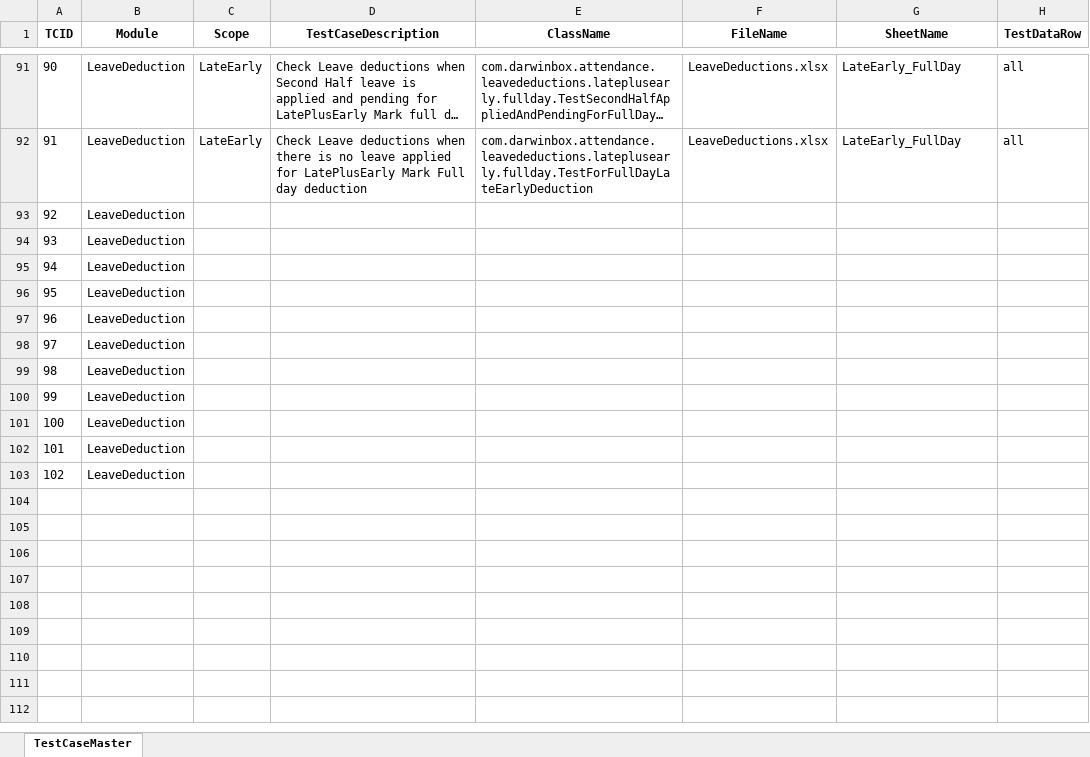
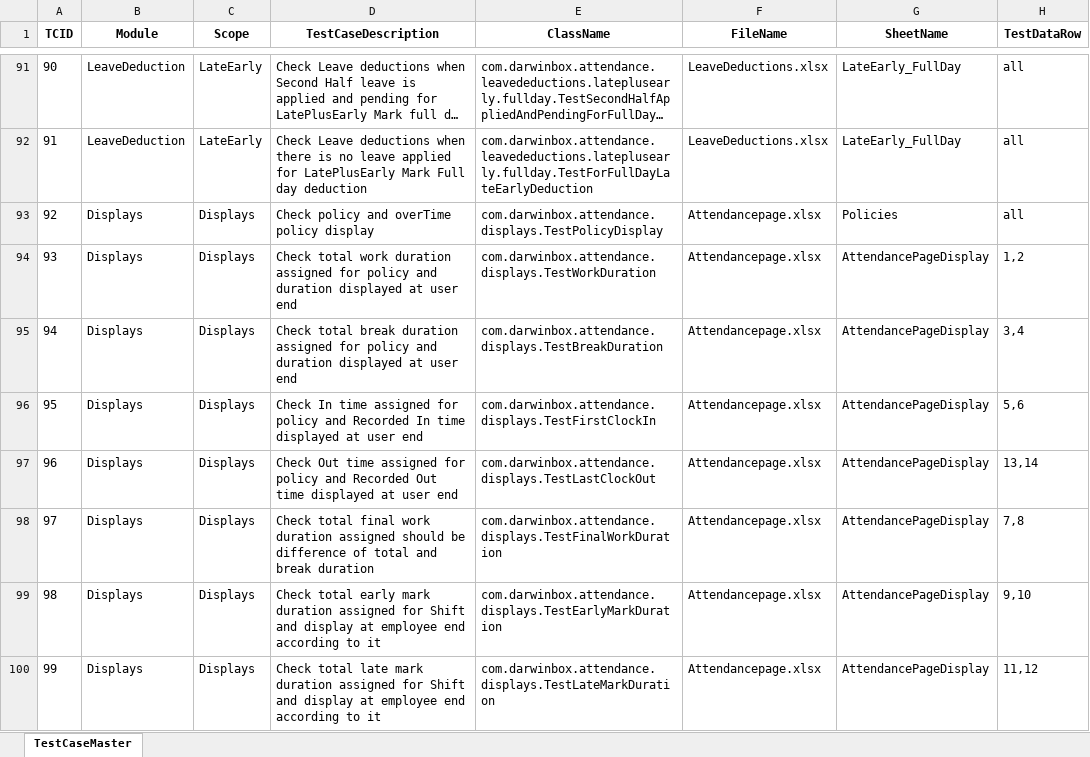
Before and after one commit to sandeepdoddi14/yetendra, an Excel workbook: attendance/src/main/resources/Sanity.xlsx, sheet TestCaseMaster, drawn as a sheet; only a part is shown, gaps mark what is left out; long unchanged cells end in …; values as stored, in another font and other column widths than the file's, no borders; removed rows and columns are numbered as before the commit, all else as after; the diff names each change by its address in the sheet, - before the commit and + after, or states it on an @@ line.

Commit message:
Attendance Displays tests

```diff
--- a/attendance/src/main/resources/Sanity.xlsx (sheet TestCaseMaster)
+++ b/attendance/src/main/resources/Sanity.xlsx (sheet TestCaseMaster)
-row 93: 92 | LeaveDeduction
-row 94: 93 | LeaveDeduction
-row 95: 94 | LeaveDeduction
-row 96: 95 | LeaveDeduction
-row 97: 96 | LeaveDeduction
-row 98: 97 | LeaveDeduction
-row 99: 98 | LeaveDeduction
-row 100: 99 | LeaveDeduction
-row 101: 100 | LeaveDeduction
-row 102: 101 | LeaveDeduction
-row 103: 102 | LeaveDeduction
+row 93: 92 | Displays | Displays | Check policy and overTime policy display | com.darwinbox.attendance.displays.TestPolicyDisplay | Attendancepage.xlsx | Policies | all
+row 94: 93 | Displays | Displays | Check total work duration assigned for policy and duration displayed at user end | com.darwinbox.attendance.displays.TestWorkDuration | Attendancepage.xlsx | AttendancePageDisplay | 1,2
+row 95: 94 | Displays | Displays | Check total break duration assigned for policy and duration displayed at user end | com.darwinbox.attendance.displays.TestBreakDuration | Attendancepage.xlsx | AttendancePageDisplay | 3,4
+row 96: 95 | Displays | Displays | Check In time assigned for policy and Recorded In time displayed at user end | com.darwinbox.attendance.displays.TestFirstClockIn | Attendancepage.xlsx | AttendancePageDisplay | 5,6
+row 97: 96 | Displays | Displays | Check Out time assigned for policy and Recorded Out time displayed at user end | com.darwinbox.attendance.displays.TestLastClockOut | Attendancepage.xlsx | AttendancePageDisplay | 13,14
+row 98: 97 | Displays | Displays | Check total final work duration assigned should be difference of total and break duration | com.darwinbox.attendance.displays.TestFinalWorkDuration | Attendancepage.xlsx | AttendancePageDisplay | 7,8
+row 99: 98 | Displays | Displays | Check total early mark duration assigned for Shift and display at employee end according to it | com.darwinbox.attendance.displays.TestEarlyMarkDuration | Attendancepage.xlsx | AttendancePageDisplay | 9,10
+row 100: 99 | Displays | Displays | Check total late mark duration assigned for Shift and display at employee end according to it | com.darwinbox.attendance.displays.TestLateMarkDuration | Attendancepage.xlsx | AttendancePageDisplay | 11,12
```
Also changed, not shown: attendance/src/main/resources/Config.xlsx, 20 other files.
